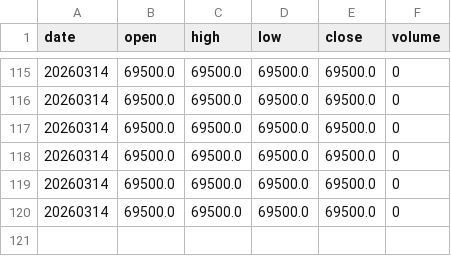
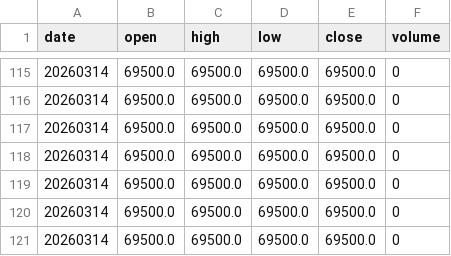
Before and after one commit to cameranotifications8824/gex-feed, a CSV file: S13.csv, drawn as a sheet; only a part is shown, gaps mark what is left out.

Commit message:
update S13.csv 1773465454

```diff
--- a/S13.csv
+++ b/S13.csv
@@ -120 +120,2 @@ date,open,high,low,close,volume
 20260314,69500.0,69500.0,69500.0,69500.0,0
+20260314,69500.0,69500.0,69500.0,69500.0,0
```
